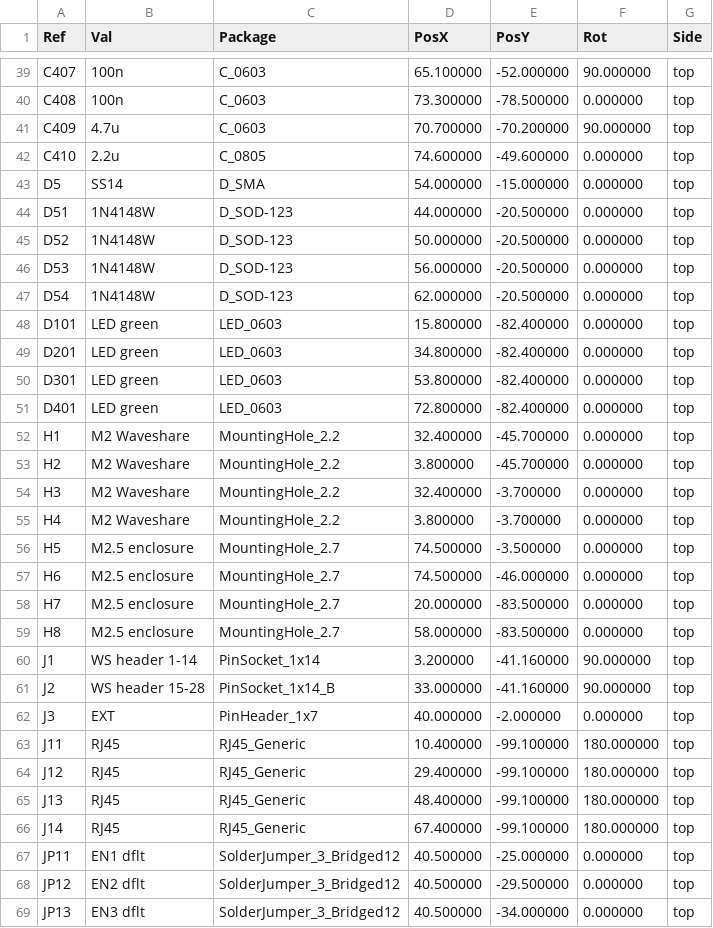
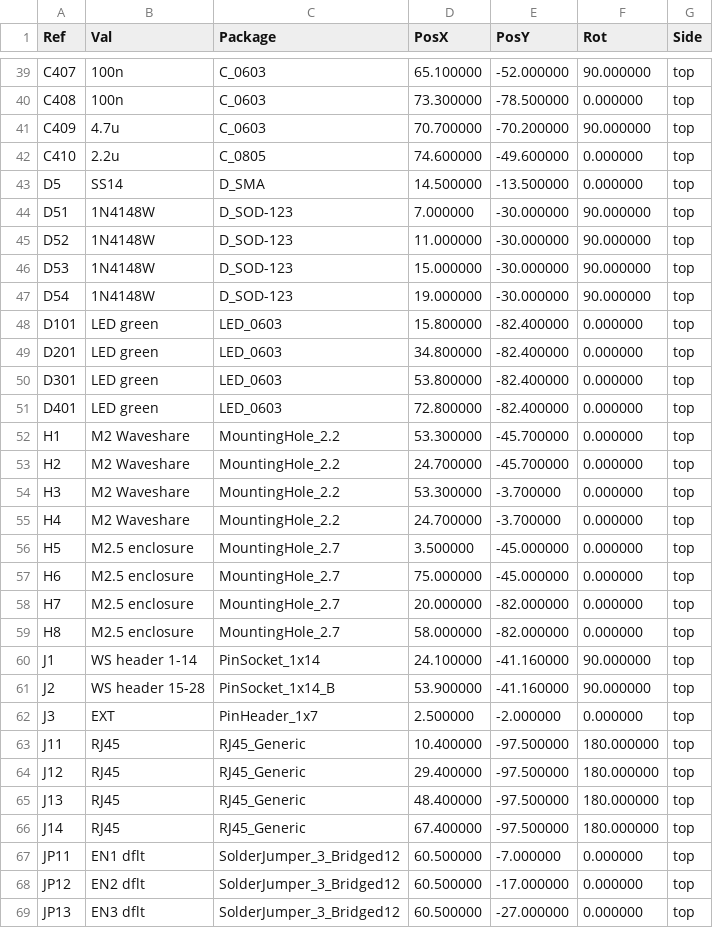
Before and after one commit to nikor30/rs232_mobile, a CSV file: hardware/carrier/kicad/fab/rs232_carrier-pos.csv, drawn as a sheet; only a part is shown, gaps mark what is left out; the diff covers the shown part only.

```diff
--- a/hardware/carrier/kicad/fab/rs232_carrier-pos.csv
+++ b/hardware/carrier/kicad/fab/rs232_carrier-pos.csv
@@ -42,7 +42,7 @@ Ref,Val,Package,PosX,PosY,Rot,Side
 "C410","2.2u","C_0805",74.600000,-49.600000,0.000000,top
-"D5","SS14","D_SMA",54.000000,-15.000000,0.000000,top
-"D51","1N4148W","D_SOD-123",44.000000,-20.500000,0.000000,top
-"D52","1N4148W","D_SOD-123",50.000000,-20.500000,0.000000,top
-"D53","1N4148W","D_SOD-123",56.000000,-20.500000,0.000000,top
-"D54","1N4148W","D_SOD-123",62.000000,-20.500000,0.000000,top
+"D5","SS14","D_SMA",14.500000,-13.500000,0.000000,top
+"D51","1N4148W","D_SOD-123",7.000000,-30.000000,90.000000,top
+"D52","1N4148W","D_SOD-123",11.000000,-30.000000,90.000000,top
+"D53","1N4148W","D_SOD-123",15.000000,-30.000000,90.000000,top
+"D54","1N4148W","D_SOD-123",19.000000,-30.000000,90.000000,top
 "D101","LED green","LED_0603",15.800000,-82.400000,0.000000,top
@@ -51,19 +51,19 @@ Ref,Val,Package,PosX,PosY,Rot,Side
 "D401","LED green","LED_0603",72.800000,-82.400000,0.000000,top
-"H1","M2 Waveshare","MountingHole_2.2",32.400000,-45.700000,0.000000,top
-"H2","M2 Waveshare","MountingHole_2.2",3.800000,-45.700000,0.000000,top
-"H3","M2 Waveshare","MountingHole_2.2",32.400000,-3.700000,0.000000,top
-"H4","M2 Waveshare","MountingHole_2.2",3.800000,-3.700000,0.000000,top
-"H5","M2.5 enclosure","MountingHole_2.7",74.500000,-3.500000,0.000000,top
-"H6","M2.5 enclosure","MountingHole_2.7",74.500000,-46.000000,0.000000,top
-"H7","M2.5 enclosure","MountingHole_2.7",20.000000,-83.500000,0.000000,top
-"H8","M2.5 enclosure","MountingHole_2.7",58.000000,-83.500000,0.000000,top
-"J1","WS header 1-14","PinSocket_1x14",3.200000,-41.160000,90.000000,top
-"J2","WS header 15-28","PinSocket_1x14_B",33.000000,-41.160000,90.000000,top
-"J3","EXT","PinHeader_1x7",40.000000,-2.000000,0.000000,top
-"J11","RJ45","RJ45_Generic",10.400000,-99.100000,180.000000,top
-"J12","RJ45","RJ45_Generic",29.400000,-99.100000,180.000000,top
-"J13","RJ45","RJ45_Generic",48.400000,-99.100000,180.000000,top
-"J14","RJ45","RJ45_Generic",67.400000,-99.100000,180.000000,top
-"JP11","EN1 dflt","SolderJumper_3_Bridged12",40.500000,-25.000000,0.000000,top
-"JP12","EN2 dflt","SolderJumper_3_Bridged12",40.500000,-29.500000,0.000000,top
-"JP13","EN3 dflt","SolderJumper_3_Bridged12",40.500000,-34.000000,0.000000,top
+"H1","M2 Waveshare","MountingHole_2.2",53.300000,-45.700000,0.000000,top
+"H2","M2 Waveshare","MountingHole_2.2",24.700000,-45.700000,0.000000,top
+"H3","M2 Waveshare","MountingHole_2.2",53.300000,-3.700000,0.000000,top
+"H4","M2 Waveshare","MountingHole_2.2",24.700000,-3.700000,0.000000,top
+"H5","M2.5 enclosure","MountingHole_2.7",3.500000,-45.000000,0.000000,top
+"H6","M2.5 enclosure","MountingHole_2.7",75.000000,-45.000000,0.000000,top
+"H7","M2.5 enclosure","MountingHole_2.7",20.000000,-82.000000,0.000000,top
+"H8","M2.5 enclosure","MountingHole_2.7",58.000000,-82.000000,0.000000,top
+"J1","WS header 1-14","PinSocket_1x14",24.100000,-41.160000,90.000000,top
+"J2","WS header 15-28","PinSocket_1x14_B",53.900000,-41.160000,90.000000,top
+"J3","EXT","PinHeader_1x7",2.500000,-2.000000,0.000000,top
+"J11","RJ45","RJ45_Generic",10.400000,-97.500000,180.000000,top
+"J12","RJ45","RJ45_Generic",29.400000,-97.500000,180.000000,top
+"J13","RJ45","RJ45_Generic",48.400000,-97.500000,180.000000,top
+"J14","RJ45","RJ45_Generic",67.400000,-97.500000,180.000000,top
+"JP11","EN1 dflt","SolderJumper_3_Bridged12",60.500000,-7.000000,0.000000,top
+"JP12","EN2 dflt","SolderJumper_3_Bridged12",60.500000,-17.000000,0.000000,top
+"JP13","EN3 dflt","SolderJumper_3_Bridged12",60.500000,-27.000000,0.000000,top
```
Also changed, not shown: 59 edited cells elsewhere in this file, 43 other files.
